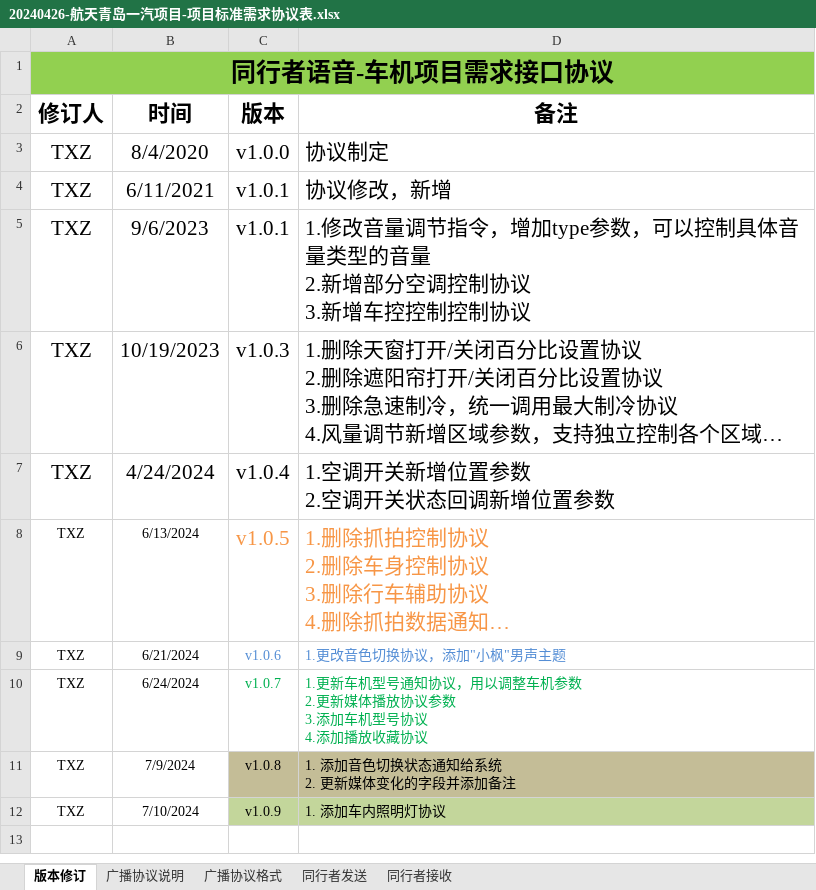
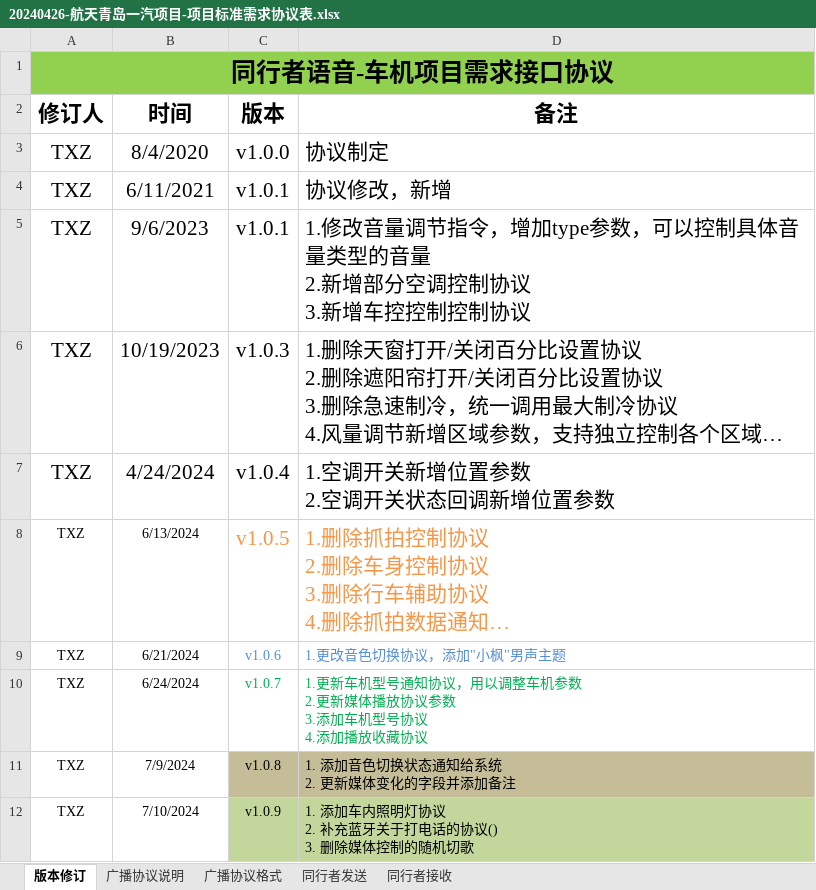
Before and after one commit to Zimang/TXZProject, an Excel workbook: assest/20240426-航天青岛一汽项目-项目标准需求协议表.xlsx, sheet 版本修订, drawn as a sheet; long unchanged cells end in …; values as stored, in another font and other column widths than the file's, no borders; ↵ is a line break in a cell; the diff names each change by its address in the sheet, - before the commit and + after, or states it on an @@ line.

```diff
--- a/assest/20240426-航天青岛一汽项目-项目标准需求协议表.xlsx (sheet 版本修订)
+++ b/assest/20240426-航天青岛一汽项目-项目标准需求协议表.xlsx (sheet 版本修订)
-D12 (备注): 1. 添加车内照明灯协议
+D12 (备注): 1. 添加车内照明灯协议 ↵ 2. 补充蓝牙关于打电话的协议() ↵ 3. 删除媒体控制的随机切歌
```
Also changed, not shown: sheet 同行者发送, charts or pictures, assest/20240626-解放项目-语音指令表-v1.0.1.xlsx, 4 other files.
